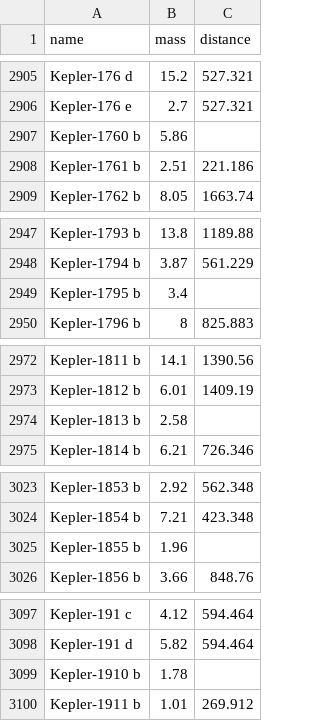
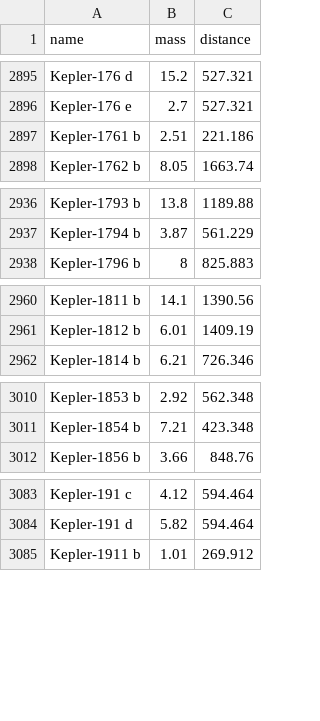
Before and after one commit to AliabEman/Space-Apps-AC23, a CSV file: NASA_PRODUCTION.csv, drawn as a sheet; only a part is shown, gaps mark what is left out; the diff covers the shown part only; the diff names each change by its address in the sheet, - before the commit and + after, or states it on an @@ line.

```diff
--- a/NASA_PRODUCTION.csv
+++ b/NASA_PRODUCTION.csv
-row 2907: Kepler-1760 b | 5.86
-row 2949: Kepler-1795 b | 3.4
-row 2974: Kepler-1813 b | 2.58
-row 3025: Kepler-1855 b | 1.96
-row 3099: Kepler-1910 b | 1.78
```
Also changed, not shown: 34 removed rows elsewhere in this file, Dev_Test_Set.csv, 4 other files.
